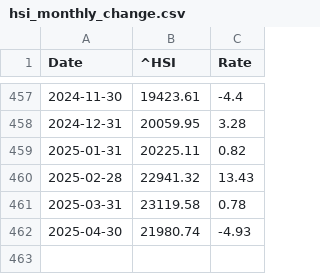
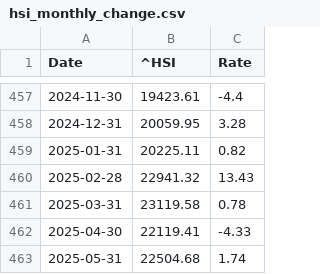
Before and after one commit to LuckyCurve/principles-of-economics, a CSV file: data/csv/hsi_monthly_change.csv, drawn as a sheet; only a part is shown, gaps mark what is left out.

```diff
--- a/data/csv/hsi_monthly_change.csv
+++ b/data/csv/hsi_monthly_change.csv
@@ -461,2 +461,3 @@ Date,^HSI,Rate
 2025-03-31,23119.58,0.78
-2025-04-30,21980.74,-4.93
+2025-04-30,22119.41,-4.33
+2025-05-31,22504.68,1.74
```
Also changed, not shown: data/csv/hsi_weekly_change.csv, data/csv/nasdaq_monthly_change.csv, 3 other files.
